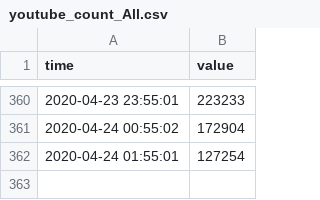
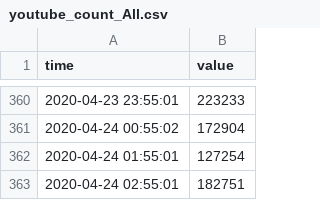
Before and after one commit to hkanezashi/GVTest, a CSV file: docs/data/youtube/youtube_count_All.csv, drawn as a sheet; only a part is shown, gaps mark what is left out.

Commit message:
Update data files

```diff
--- a/docs/data/youtube/youtube_count_All.csv
+++ b/docs/data/youtube/youtube_count_All.csv
@@ -362 +362,2 @@ time,value
 2020-04-24 01:55:01,127254
+2020-04-24 02:55:01,182751
```
Also changed, not shown: docs/data/youtube/youtube_count_JP-N-Entertainment.csv, docs/data/youtube/youtube_count_SP-Y-Entertainment.csv, 7 other files.
